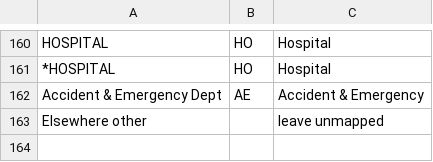
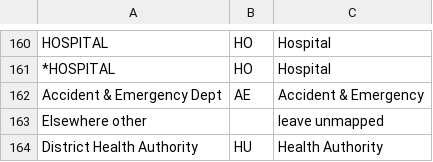
Before and after one commit to endeavourhealth/Transforms, a CSV file: src/main/resources/EmisOrganisationTypeMap.csv, drawn as a sheet; only a part is shown, gaps mark what is left out.

```diff
--- a/src/main/resources/EmisOrganisationTypeMap.csv
+++ b/src/main/resources/EmisOrganisationTypeMap.csv
@@ -163 +163,2 @@
 "Elsewhere other","","leave unmapped"
+"District Health Authority","HU","Health Authority"
```
Also changed, not shown: 23 other files.
